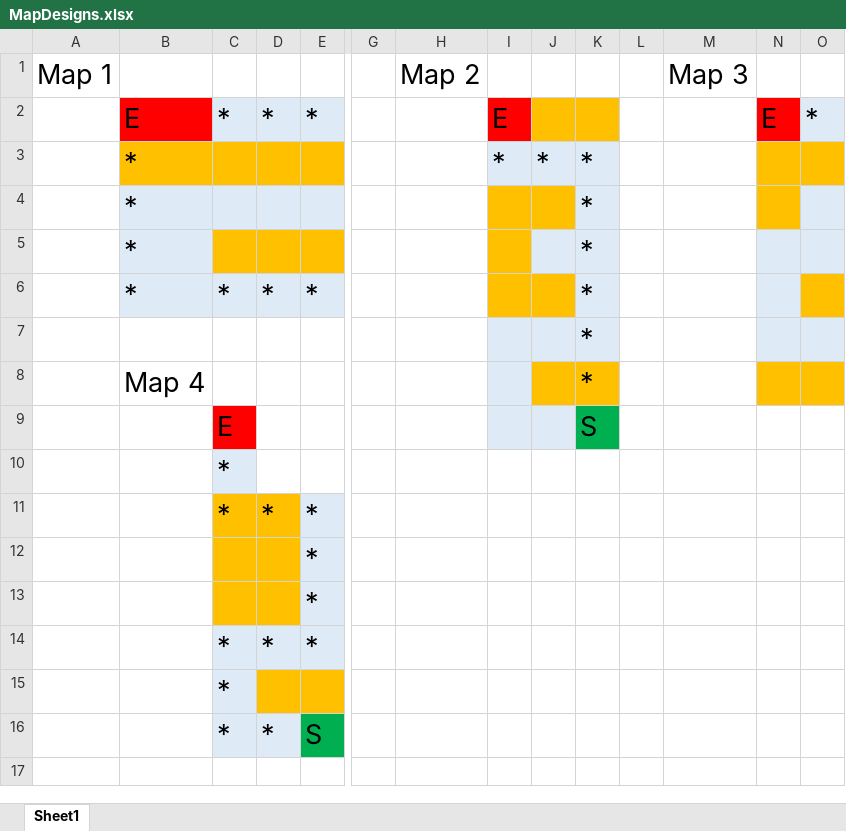
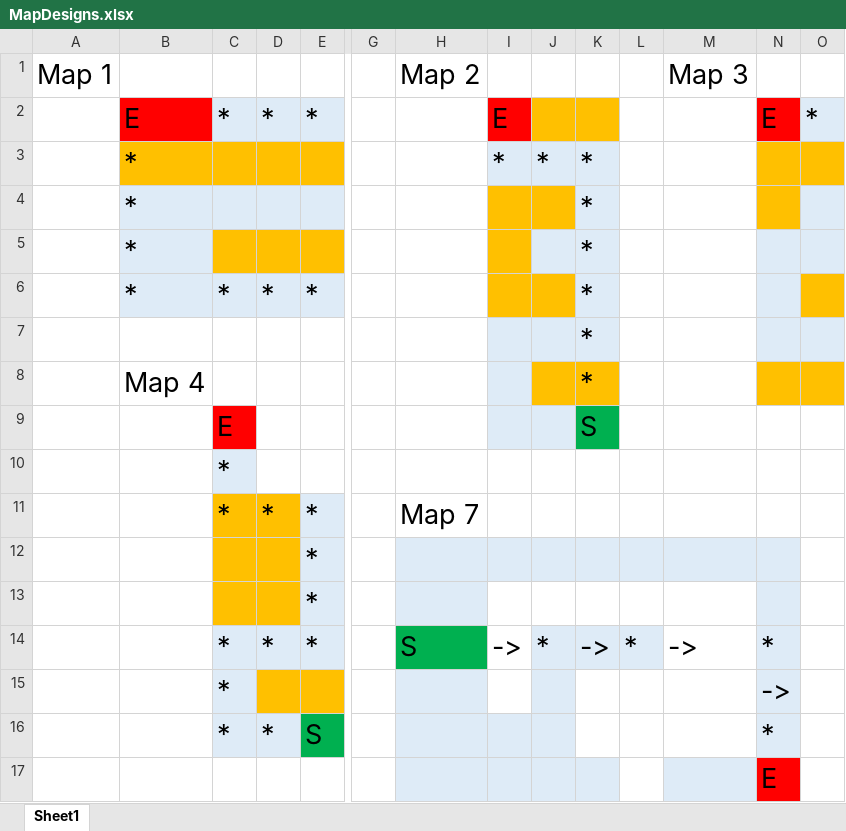
Before and after one commit to joshlopez97/FireEscape, an Excel workbook: map/MapDesigns.xlsx, sheet Sheet1, drawn as a sheet; only a part is shown, gaps mark what is left out; values as stored, in another font and other column widths than the file's, no borders; removed rows and columns are numbered as before the commit, all else as after; rows hold the shown columns only; the diff names each change by its address in the sheet, - before the commit and + after, or states it on an @@ line.

```diff
--- a/map/MapDesigns.xlsx (sheet Sheet1)
+++ b/map/MapDesigns.xlsx (sheet Sheet1)
-H11: (empty)
+H11: Map 7
-H12:N12 fill: none
+H12:N12 fill: #DEEBF7
-H13 fill: none
+H13 fill: #DEEBF7
-N13 fill: none
+N13 fill: #DEEBF7
-row 14:  |  | * | * | *
-row 15:  |  | *
+row 14:  |  | * | * | * |  | S | -> | * | -> | * | -> | *
+row 15:  |  | * |  |  |  |  |  |  |  |  |  | ->
-H16:J16 fill: none
+H16:J16 fill: #DEEBF7
-N16: (empty)
+N16: *
-N16 fill: none
+N16 fill: #DEEBF7
+row 17:  |  |  |  |  |  |  |  |  |  |  |  | E
```
Also changed, not shown: 4 other files.
